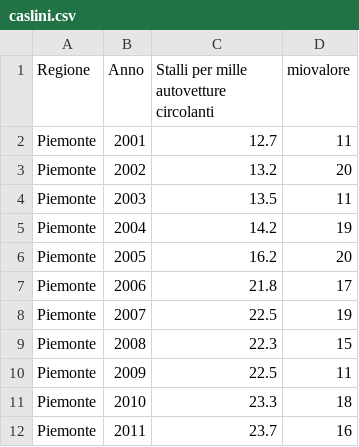
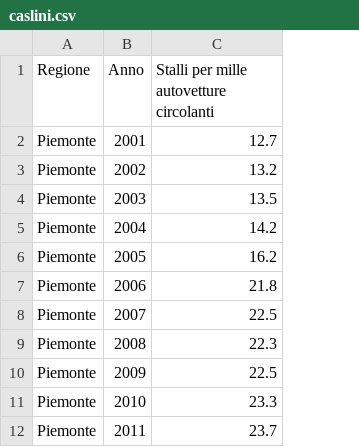
Before and after one commit to CasliniAlessandro/gestione-csv, a CSV file: files/caslini.csv, drawn as a sheet; only a part is shown; the diff names each change by its address in the sheet, - before the commit and + after, or states it on an @@ line.

```diff
--- a/files/caslini.csv
+++ b/files/caslini.csv
-column D (miovalore), rows 2-12: 11 | 20 | 11 | 19 | 20 | 17 | 19 | 15 | 11 | 18 | 16
```
Also changed, not shown: 2 other files.
